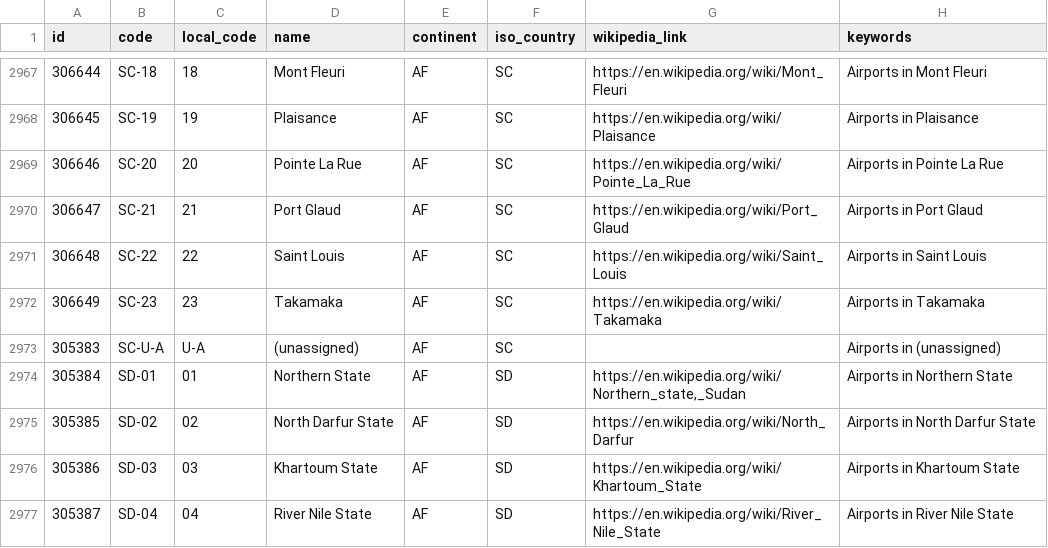
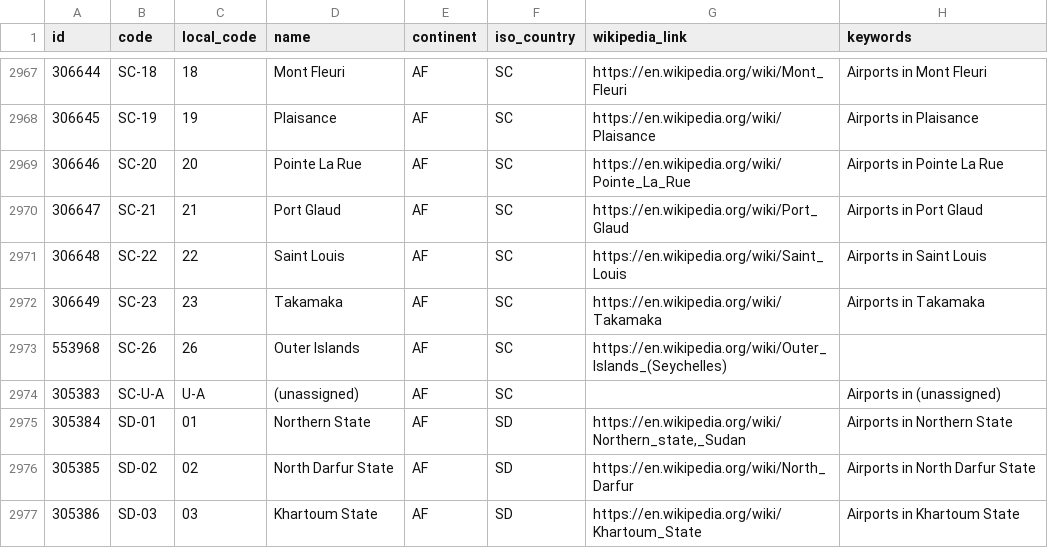
Before and after one commit to davidmegginson/ourairports-data, a CSV file: regions.csv, drawn as a sheet; only a part is shown, gaps mark what is left out; the shorter side is filled out with more unchanged rows; the diff names each change by its address in the sheet, - before the commit and + after, or states it on an @@ line.

Commit message:
data update

```diff
--- a/regions.csv
+++ b/regions.csv
+row 2973: 553968 | SC-26 | 26 | Outer Islands | AF | SC | https://en.wikipedia.org/wiki/Outer_Islands_(Seychelles)
```
Also changed, not shown: 1 other file.
